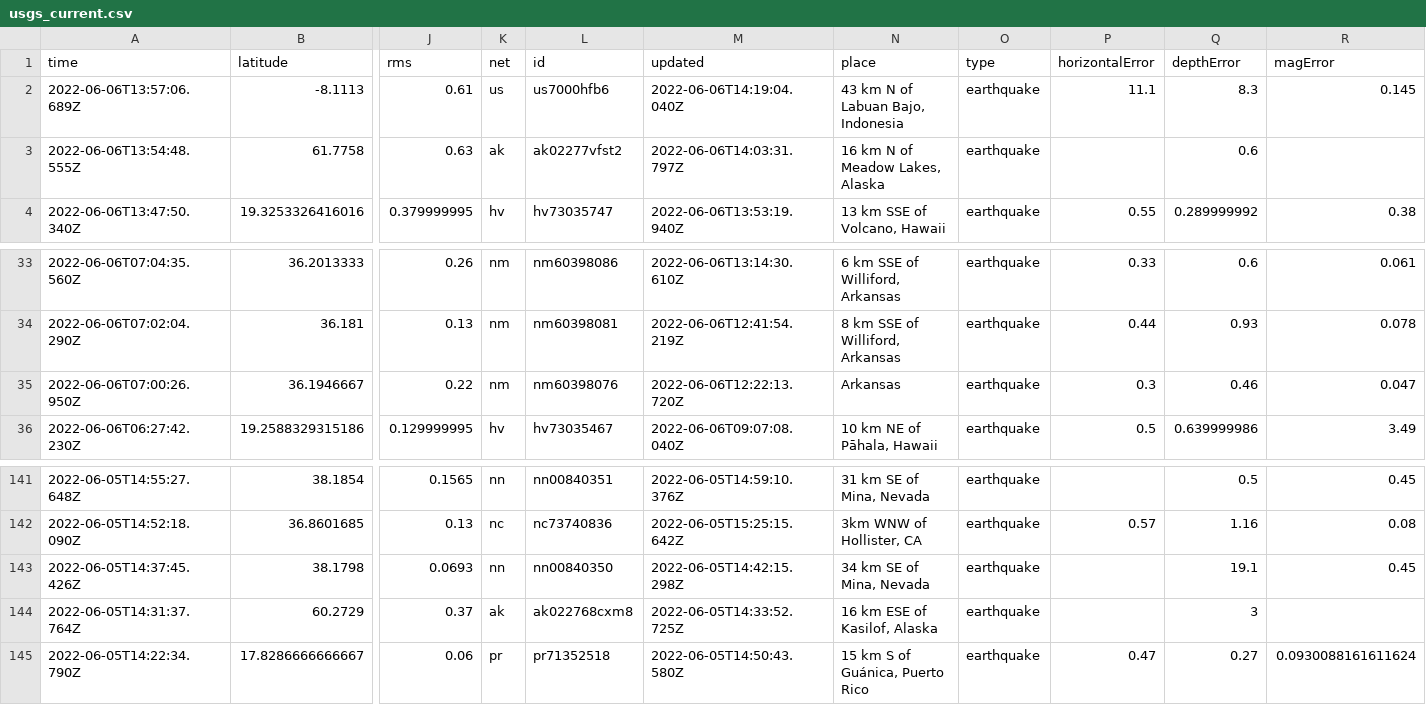
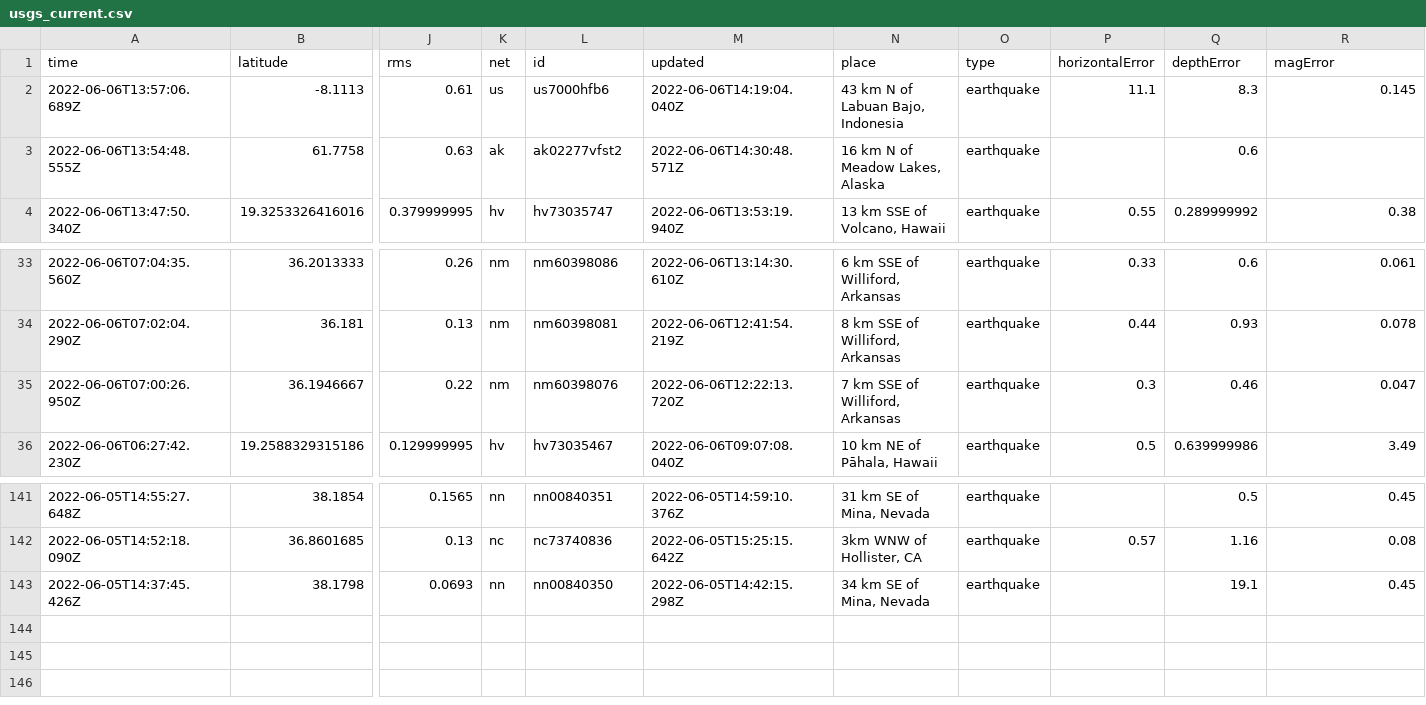
Before and after one commit to lizmurray3/my-data-robot, a CSV file: usgs_current.csv, drawn as a sheet; only a part is shown, gaps mark what is left out; rows hold the shown columns only; the diff names each change by its address in the sheet, - before the commit and + after, or states it on an @@ line.

```diff
--- a/usgs_current.csv
+++ b/usgs_current.csv
-M3 (updated): 2022-06-06T14:03:31.797Z
+M3 (updated): 2022-06-06T14:30:48.571Z
-N35 (place): Arkansas
+N35 (place): 7 km SSE of Williford, Arkansas
-row 144: 2022-06-05T14:31:37.764Z | 60.2729 | 0.37 | ak | ak022768cxm8 | 2022-06-05T14:33:52.725Z | 16 km ESE of Kasilof, Alaska | earthquake |  | 3
-row 145: 2022-06-05T14:22:34.790Z | 17.8286666666667 | 0.06 | pr | pr71352518 | 2022-06-05T14:50:43.580Z | 15 km S of Guánica, Puerto Rico | earthquake | 0.47 | 0.27 | 0.0930088161611624
```
